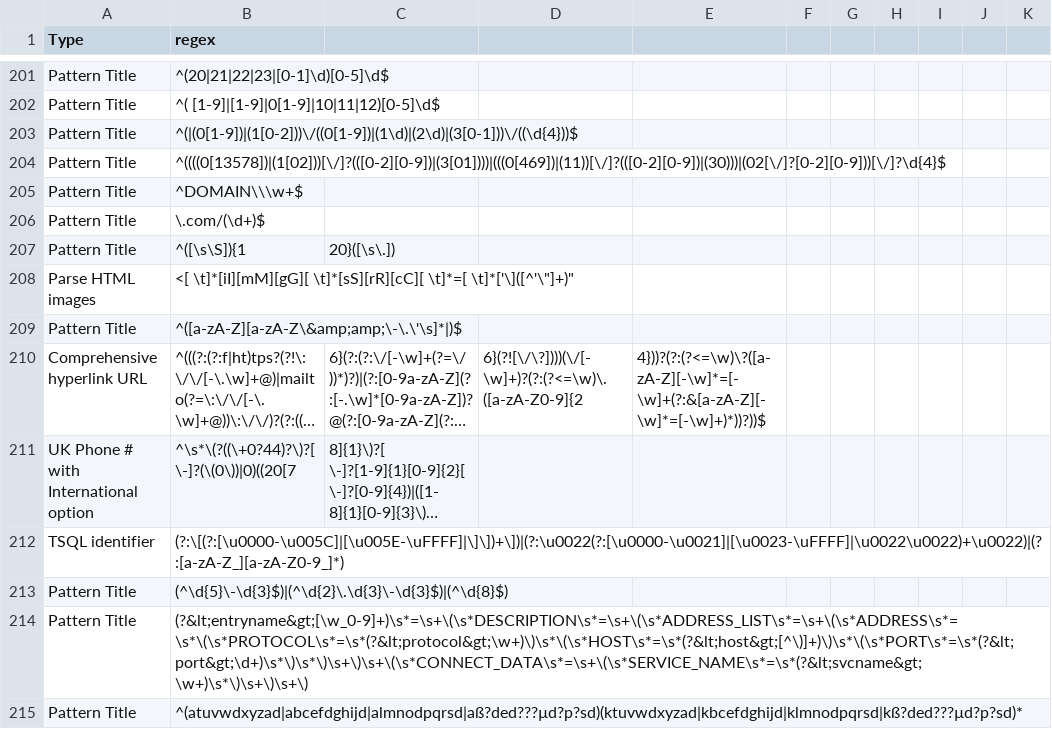
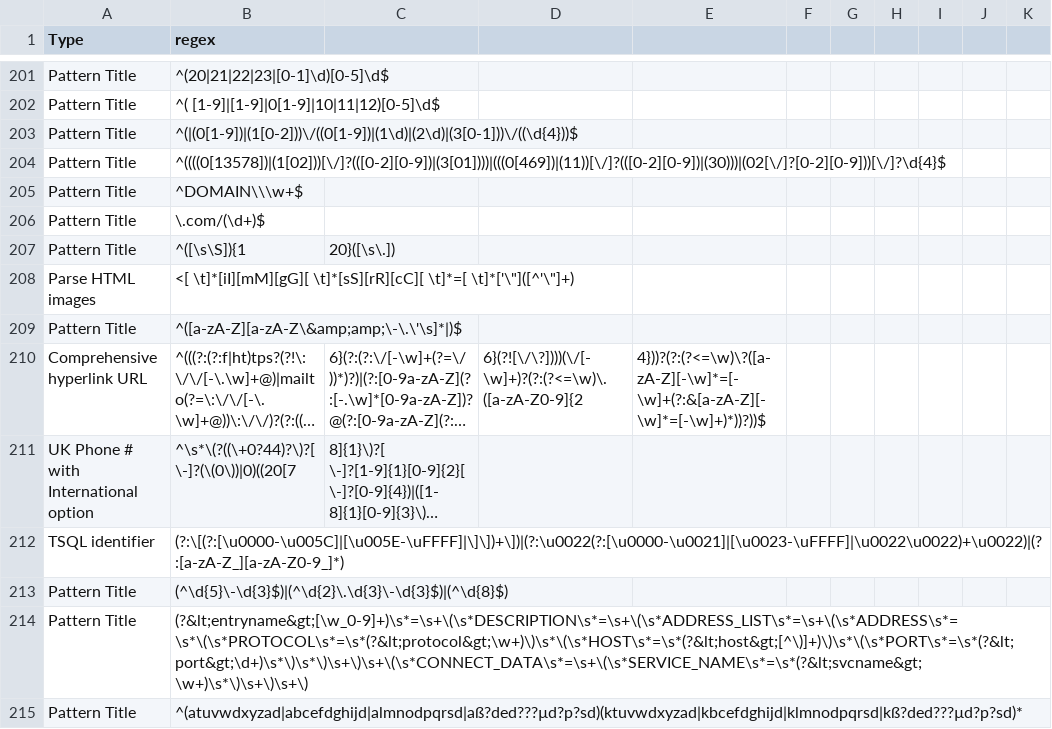
Before and after one commit to kesamercy/DectectorForTypes, a CSV file: src/main/resources/regex.csv, drawn as a sheet; only a part is shown, gaps mark what is left out; long unchanged cells end in …; the diff names each change by its address in the sheet, - before the commit and + after, or states it on an @@ line.

Commit message:
regex modification

```diff
--- a/src/main/resources/regex.csv
+++ b/src/main/resources/regex.csv
-B208 (regex): …\t]*[sS][rR][cC][ \t]*=[ \t]*['\]([^'\"]+)"
+B208 (regex): …\t]*[sS][rR][cC][ \t]*=[ \t]*['\"]([^'\"]+)
```
